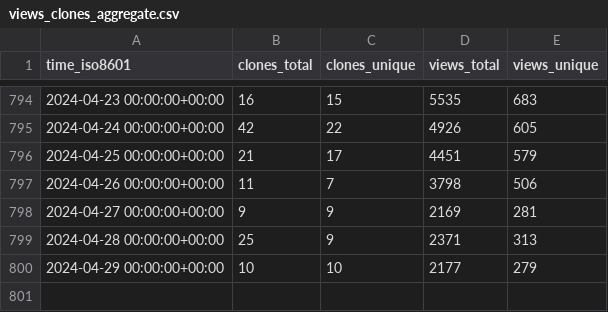
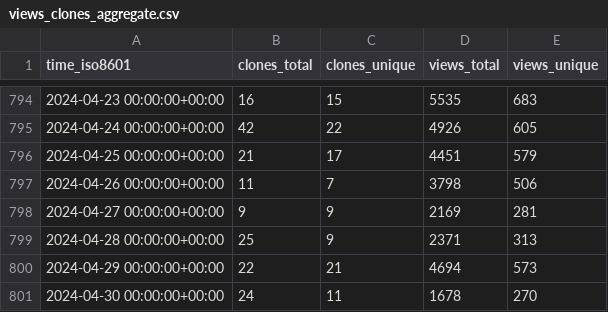
Before and after one commit to Project-MONAI/monai-code-formatter, a CSV file: Project-MONAI/tutorials/ghrs-data/views_clones_aggregate.csv, drawn as a sheet; only a part is shown, gaps mark what is left out.

```diff
--- a/Project-MONAI/tutorials/ghrs-data/views_clones_aggregate.csv
+++ b/Project-MONAI/tutorials/ghrs-data/views_clones_aggregate.csv
@@ -799,2 +799,3 @@ time_iso8601,clones_total,clones_unique,views_total,views_unique
 2024-04-28 00:00:00+00:00,25,9,2371,313
-2024-04-29 00:00:00+00:00,10,10,2177,279
+2024-04-29 00:00:00+00:00,22,21,4694,573
+2024-04-30 00:00:00+00:00,24,11,1678,270
```
Also changed, not shown: 1 other file.
